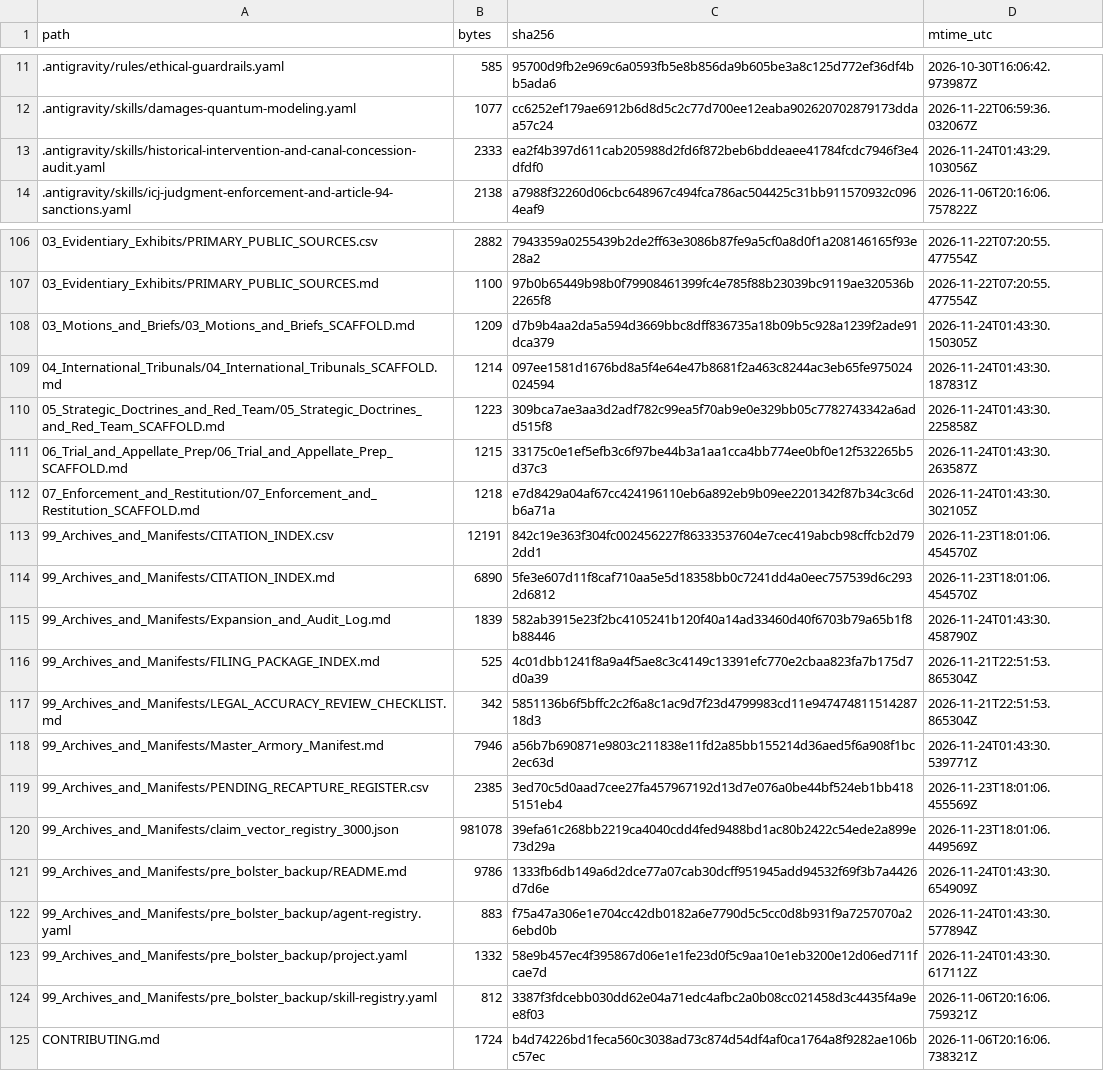
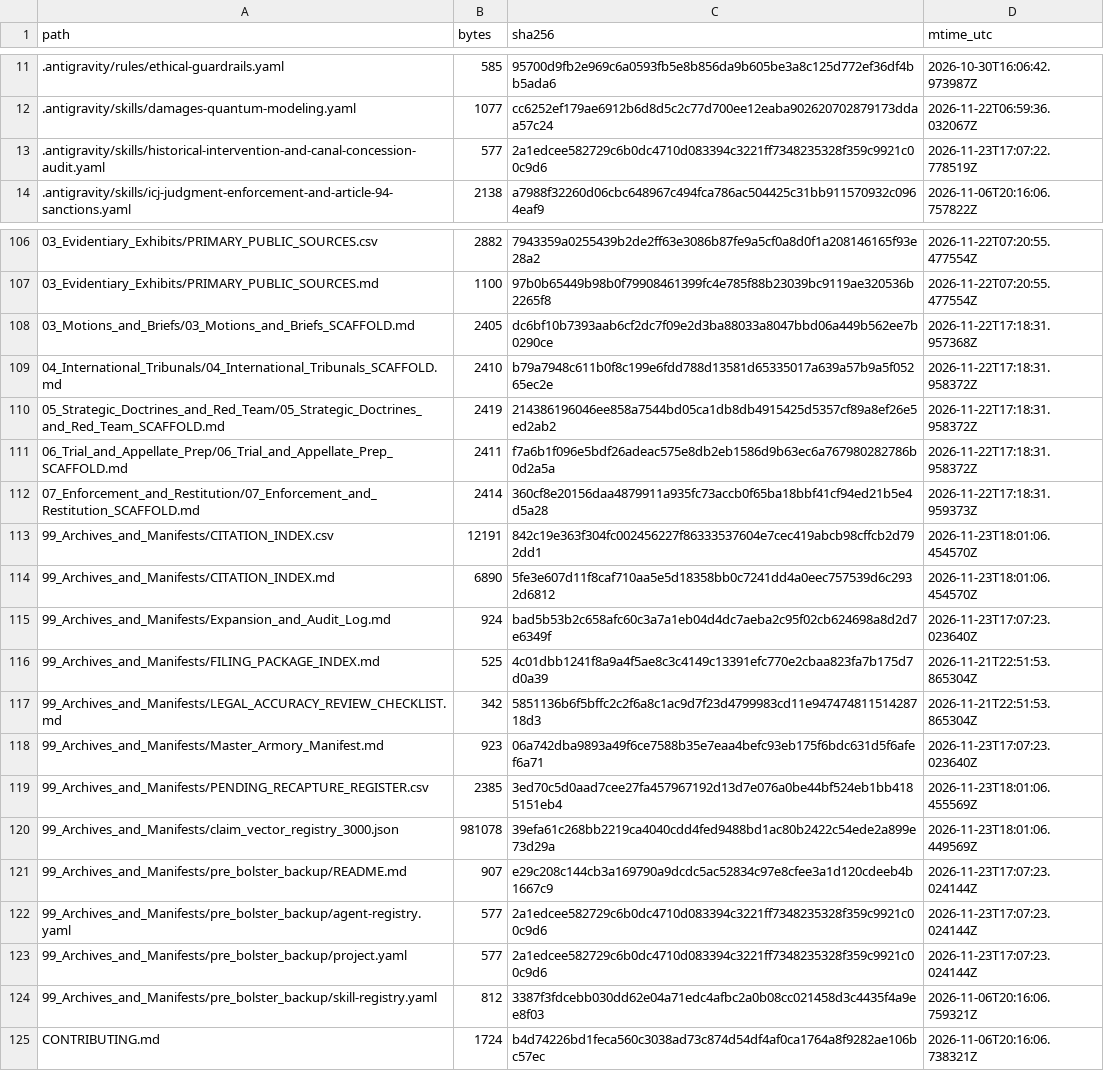
Before and after one commit to GlobalRestitutionAlliance/turtle-island-us-ca-round-valley-indian-tribes-round-valley--master-litigation, a CSV file: 99_Archives_and_Manifests/MANIFEST_SHA256.csv, drawn as a sheet; only a part is shown, gaps mark what is left out; the diff covers the shown part only.

```diff
--- a/99_Archives_and_Manifests/MANIFEST_SHA256.csv
+++ b/99_Archives_and_Manifests/MANIFEST_SHA256.csv
@@ -12,3 +12,3 @@ path,bytes,sha256,mtime_utc
 .antigravity/skills/damages-quantum-modeling.yaml,1077,cc6252ef179ae6912b6d8d5c2c77d700ee12eaba902620702879173ddaa57c24,2026-11-22T06:59:36.032067Z
-.antigravity/skills/historical-intervention-and-canal-concession-audit.yaml,2333,ea2f4b397d611cab205988d2fd6f872beb6bddeaee41784fcdc7946f3e4dfdf0,2026-11-24T01:43:29.103056Z
+.antigravity/skills/historical-intervention-and-canal-concession-audit.yaml,577,2a1edcee582729c6b0dc4710d083394c3221ff7348235328f359c9921c00c9d6,2026-11-23T17:07:22.778519Z
 .antigravity/skills/icj-judgment-enforcement-and-article-94-sanctions.yaml,2138,a7988f32260d06cbc648967c494fca786ac504425c31bb911570932c0964eaf9,2026-11-06T20:16:06.757822Z
@@ -107,18 +107,18 @@ path,bytes,sha256,mtime_utc
 03_Evidentiary_Exhibits/PRIMARY_PUBLIC_SOURCES.md,1100,97b0b65449b98b0f79908461399fc4e785f88b23039bc9119ae320536b2265f8,2026-11-22T07:20:55.477554Z
-03_Motions_and_Briefs/03_Motions_and_Briefs_SCAFFOLD.md,1209,d7b9b4aa2da5a594d3669bbc8dff836735a18b09b5c928a1239f2ade91dca379,2026-11-24T01:43:30.150305Z
-04_International_Tribunals/04_International_Tribunals_SCAFFOLD.md,1214,097ee1581d1676bd8a5f4e64e47b8681f2a463c8244ac3eb65fe975024024594,2026-11-24T01:43:30.187831Z
-05_Strategic_Doctrines_and_Red_Team/05_Strategic_Doctrines_and_Red_Team_SCAFFOLD.md,1223,309bca7ae3aa3d2adf782c99ea5f70ab9e0e329bb05c7782743342a6add515f8,2026-11-24T01:43:30.225858Z
-06_Trial_and_Appellate_Prep/06_Trial_and_Appellate_Prep_SCAFFOLD.md,1215,33175c0e1ef5efb3c6f97be44b3a1aa1cca4bb774ee0bf0e12f532265b5d37c3,2026-11-24T01:43:30.263587Z
-07_Enforcement_and_Restitution/07_Enforcement_and_Restitution_SCAFFOLD.md,1218,e7d8429a04af67cc424196110eb6a892eb9b09ee2201342f87b34c3c6db6a71a,2026-11-24T01:43:30.302105Z
+03_Motions_and_Briefs/03_Motions_and_Briefs_SCAFFOLD.md,2405,dc6bf10b7393aab6cf2dc7f09e2d3ba88033a8047bbd06a449b562ee7b0290ce,2026-11-22T17:18:31.957368Z
+04_International_Tribunals/04_International_Tribunals_SCAFFOLD.md,2410,b79a7948c611b0f8c199e6fdd788d13581d65335017a639a57b9a5f05265ec2e,2026-11-22T17:18:31.958372Z
+05_Strategic_Doctrines_and_Red_Team/05_Strategic_Doctrines_and_Red_Team_SCAFFOLD.md,2419,214386196046ee858a7544bd05ca1db8db4915425d5357cf89a8ef26e5ed2ab2,2026-11-22T17:18:31.958372Z
+06_Trial_and_Appellate_Prep/06_Trial_and_Appellate_Prep_SCAFFOLD.md,2411,f7a6b1f096e5bdf26adeac575e8db2eb1586d9b63ec6a767980282786b0d2a5a,2026-11-22T17:18:31.958372Z
+07_Enforcement_and_Restitution/07_Enforcement_and_Restitution_SCAFFOLD.md,2414,360cf8e20156daa4879911a935fc73accb0f65ba18bbf41cf94ed21b5e4d5a28,2026-11-22T17:18:31.959373Z
 99_Archives_and_Manifests/CITATION_INDEX.csv,12191,842c19e363f304fc002456227f86333537604e7cec419abcb98cffcb2d792dd1,2026-11-23T18:01:06.454570Z
 99_Archives_and_Manifests/CITATION_INDEX.md,6890,5fe3e607d11f8caf710aa5e5d18358bb0c7241dd4a0eec757539d6c2932d6812,2026-11-23T18:01:06.454570Z
-99_Archives_and_Manifests/Expansion_and_Audit_Log.md,1839,582ab3915e23f2bc4105241b120f40a14ad33460d40f6703b79a65b1f8b88446,2026-11-24T01:43:30.458790Z
+99_Archives_and_Manifests/Expansion_and_Audit_Log.md,924,bad5b53b2c658afc60c3a7a1eb04d4dc7aeba2c95f02cb624698a8d2d7e6349f,2026-11-23T17:07:23.023640Z
 99_Archives_and_Manifests/FILING_PACKAGE_INDEX.md,525,4c01dbb1241f8a9a4f5ae8c3c4149c13391efc770e2cbaa823fa7b175d7d0a39,2026-11-21T22:51:53.865304Z
 99_Archives_and_Manifests/LEGAL_ACCURACY_REVIEW_CHECKLIST.md,342,5851136b6f5bffc2c2f6a8c1ac9d7f23d4799983cd11e94747481151428718d3,2026-11-21T22:51:53.865304Z
-99_Archives_and_Manifests/Master_Armory_Manifest.md,7946,a56b7b690871e9803c211838e11fd2a85bb155214d36aed5f6a908f1bc2ec63d,2026-11-24T01:43:30.539771Z
+99_Archives_and_Manifests/Master_Armory_Manifest.md,923,06a742dba9893a49f6ce7588b35e7eaa4befc93eb175f6bdc631d5f6afef6a71,2026-11-23T17:07:23.023640Z
 99_Archives_and_Manifests/PENDING_RECAPTURE_REGISTER.csv,2385,3ed70c5d0aad7cee27fa457967192d13d7e076a0be44bf524eb1bb4185151eb4,2026-11-23T18:01:06.455569Z
 99_Archives_and_Manifests/claim_vector_registry_3000.json,981078,39efa61c268bb2219ca4040cdd4fed9488bd1ac80b2422c54ede2a899e73d29a,2026-11-23T18:01:06.449569Z
-99_Archives_and_Manifests/pre_bolster_backup/README.md,9786,1333fb6db149a6d2dce77a07cab30dcff951945add94532f69f3b7a4426d7d6e,2026-11-24T01:43:30.654909Z
-99_Archives_and_Manifests/pre_bolster_backup/agent-registry.yaml,883,f75a47a306e1e704cc42db0182a6e7790d5c5cc0d8b931f9a7257070a26ebd0b,2026-11-24T01:43:30.577894Z
-99_Archives_and_Manifests/pre_bolster_backup/project.yaml,1332,58e9b457ec4f395867d06e1e1fe23d0f5c9aa10e1eb3200e12d06ed711fcae7d,2026-11-24T01:43:30.617112Z
+99_Archives_and_Manifests/pre_bolster_backup/README.md,907,e29c208c144cb3a169790a9dcdc5ac52834c97e8cfee3a1d120cdeeb4b1667c9,2026-11-23T17:07:23.024144Z
+99_Archives_and_Manifests/pre_bolster_backup/agent-registry.yaml,577,2a1edcee582729c6b0dc4710d083394c3221ff7348235328f359c9921c00c9d6,2026-11-23T17:07:23.024144Z
+99_Archives_and_Manifests/pre_bolster_backup/project.yaml,577,2a1edcee582729c6b0dc4710d083394c3221ff7348235328f359c9921c00c9d6,2026-11-23T17:07:23.024144Z
 99_Archives_and_Manifests/pre_bolster_backup/skill-registry.yaml,812,3387f3fdcebb030dd62e04a71edc4afbc2a0b08cc021458d3c4435f4a9ee8f03,2026-11-06T20:16:06.759321Z
```
Also changed, not shown: 77 edited cells elsewhere in this file, 37 other files.
